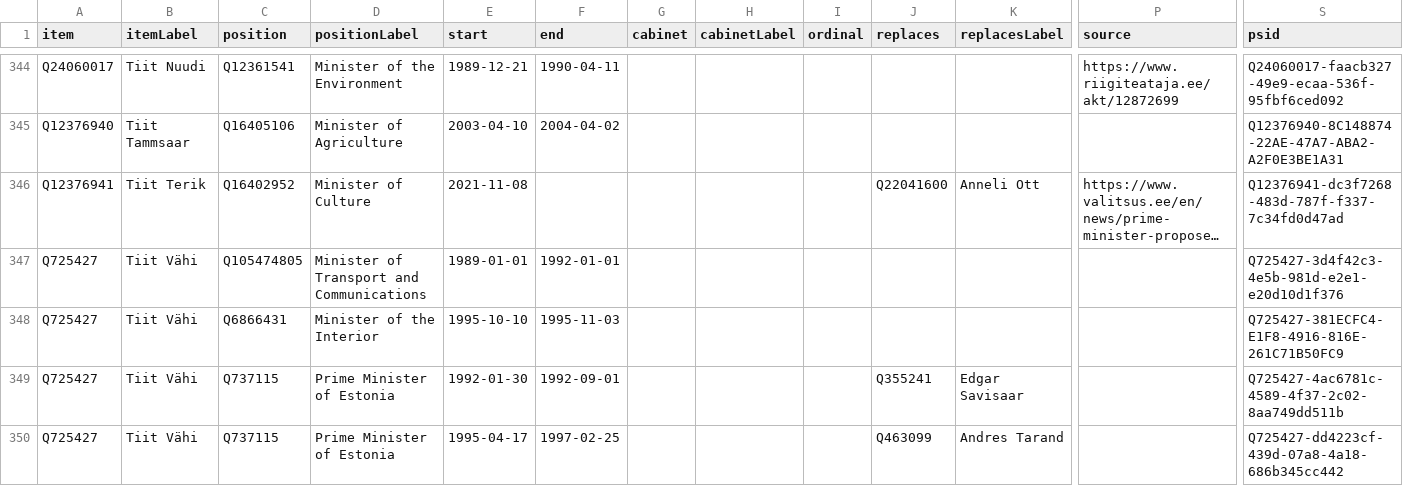
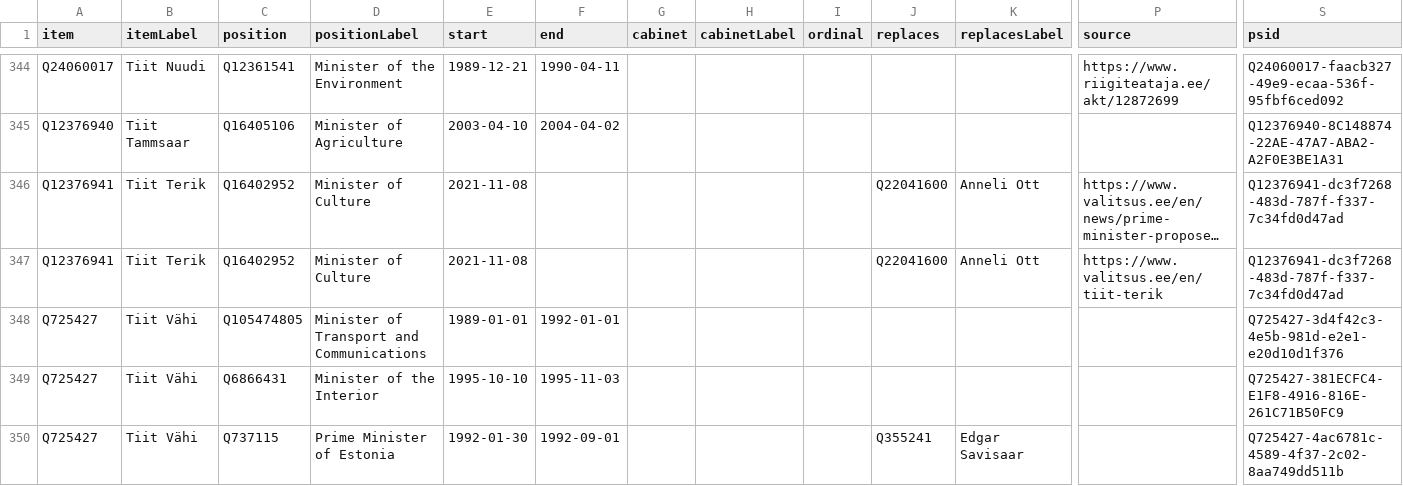
Before and after one commit to every-politician-scrapers/estonia, a CSV file: wikidata/results/all-ministers.csv, drawn as a sheet; only a part is shown, gaps mark what is left out; the shorter side is filled out with more unchanged rows; long unchanged cells end in …; rows hold the shown columns only; the diff names each change by its address in the sheet, - before the commit and + after, or states it on an @@ line.

```diff
--- a/wikidata/results/all-ministers.csv
+++ b/wikidata/results/all-ministers.csv
+row 347: Q12376941 | Tiit Terik | Q16402952 | Minister of Culture | 2021-11-08 |  |  |  |  | Q22041600 | Anneli Ott | https://www.valitsus.ee/en/tiit-terik | Q12376941-dc3f7268-483d-787f-f337-7c34fd0d47ad
```
Also changed, not shown: wikidata/results/minister-positions.csv.
